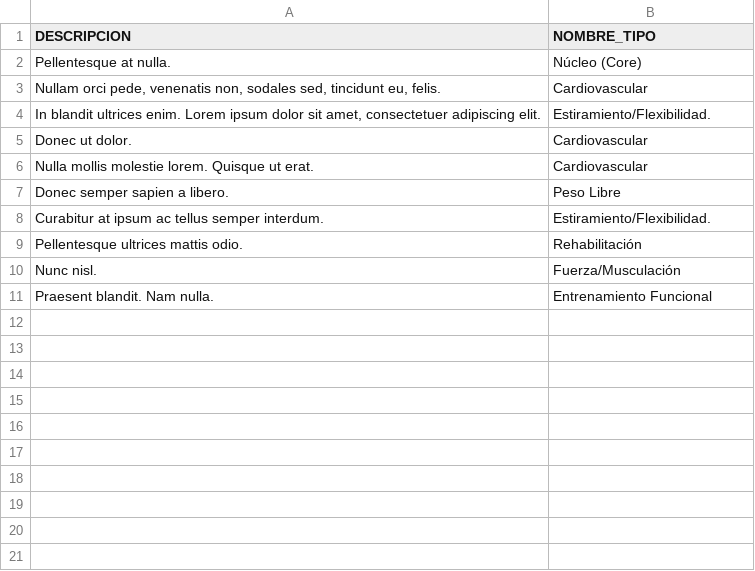
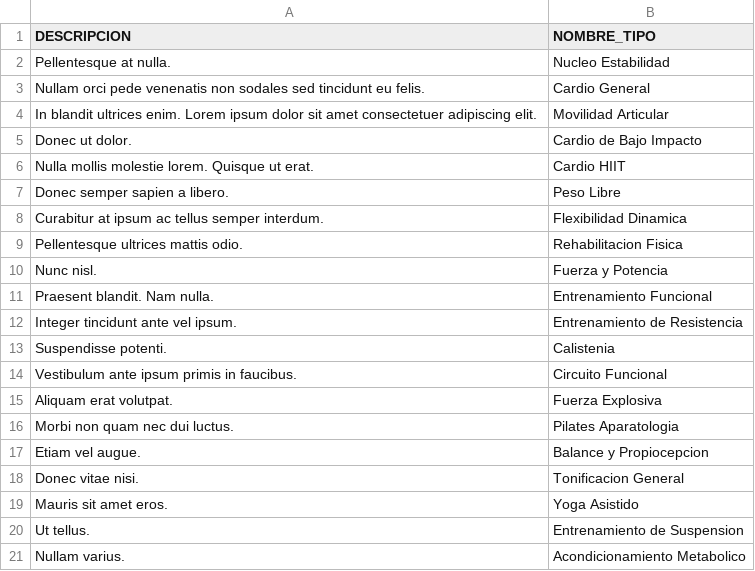
Before and after one commit to Jaque0707/virtual-gym-bda, a CSV file: infraestructura/carga-inicial/tipo_aparato.csv, drawn as a sheet.

Commit message:
carga de datos

```diff
--- a/infraestructura/carga-inicial/tipo_aparato.csv
+++ b/infraestructura/carga-inicial/tipo_aparato.csv
@@ -1,11 +1,21 @@
 DESCRIPCION,NOMBRE_TIPO
-Pellentesque at nulla.,Núcleo (Core)
-"Nullam orci pede, venenatis non, sodales sed, tincidunt eu, felis.",Cardiovascular
-"In blandit ultrices enim. Lorem ipsum dolor sit amet, consectetuer adipiscing elit.",Estiramiento/Flexibilidad.
-Donec ut dolor.,Cardiovascular
-Nulla mollis molestie lorem. Quisque ut erat.,Cardiovascular
+Pellentesque at nulla.,Nucleo Estabilidad
+Nullam orci pede venenatis non sodales sed tincidunt eu felis.,Cardio General
+In blandit ultrices enim. Lorem ipsum dolor sit amet consectetuer adipiscing elit.,Movilidad Articular
+Donec ut dolor.,Cardio de Bajo Impacto
+Nulla mollis molestie lorem. Quisque ut erat.,Cardio HIIT
 Donec semper sapien a libero.,Peso Libre
-Curabitur at ipsum ac tellus semper interdum.,Estiramiento/Flexibilidad.
-Pellentesque ultrices mattis odio.,Rehabilitación
-Nunc nisl.,Fuerza/Musculación
+Curabitur at ipsum ac tellus semper interdum.,Flexibilidad Dinamica
+Pellentesque ultrices mattis odio.,Rehabilitacion Fisica
+Nunc nisl.,Fuerza y Potencia
 Praesent blandit. Nam nulla.,Entrenamiento Funcional
+Integer tincidunt ante vel ipsum.,Entrenamiento de Resistencia
+Suspendisse potenti.,Calistenia
+Vestibulum ante ipsum primis in faucibus.,Circuito Funcional
+Aliquam erat volutpat.,Fuerza Explosiva
+Morbi non quam nec dui luctus.,Pilates Aparatologia
+Etiam vel augue.,Balance y Propiocepcion
+Donec vitae nisi.,Tonificacion General
+Mauris sit amet eros.,Yoga Asistido
+Ut tellus.,Entrenamiento de Suspension
+Nullam varius.,Acondicionamiento Metabolico
```
Also changed, not shown: infraestructura/carga-inicial/aparato.csv, infraestructura/carga-inicial/status_aparato.csv, 15 other files.
